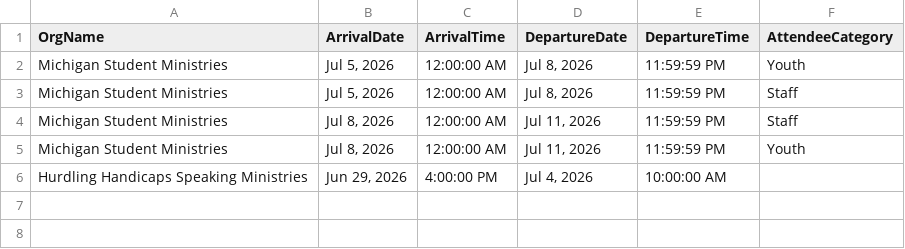
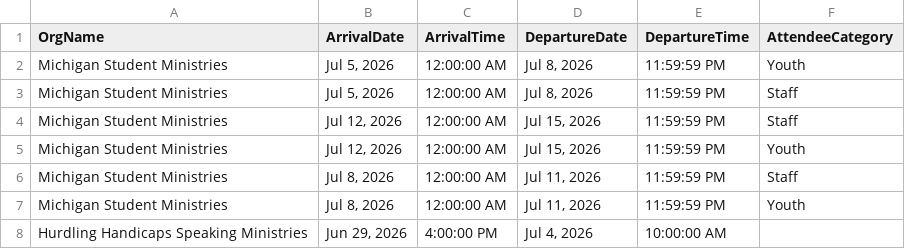
Before and after one commit to solomon123james-cmd/fhl-dashboard-data, a CSV file: data/General_Group_Info_Report.csv, drawn as a sheet.

Commit message:
sync: update data/General_Group_Info_Report.csv

```diff
--- a/data/General_Group_Info_Report.csv
+++ b/data/General_Group_Info_Report.csv
@@ -3,2 +3,4 @@ Michigan Student Ministries ,"Jul 5, 2026",12:00:00 AM,"Jul 8, 2026",11:59:59 PM
 Michigan Student Ministries ,"Jul 5, 2026",12:00:00 AM,"Jul 8, 2026",11:59:59 PM,Staff
+Michigan Student Ministries ,"Jul 12, 2026",12:00:00 AM,"Jul 15, 2026",11:59:59 PM,Staff
+Michigan Student Ministries ,"Jul 12, 2026",12:00:00 AM,"Jul 15, 2026",11:59:59 PM,Youth
 Michigan Student Ministries ,"Jul 8, 2026",12:00:00 AM,"Jul 11, 2026",11:59:59 PM,Staff
```
